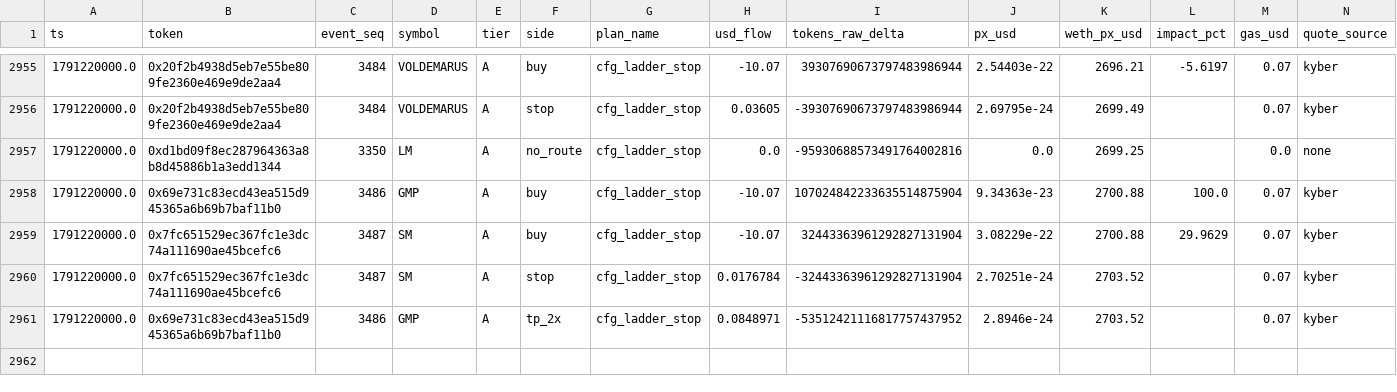
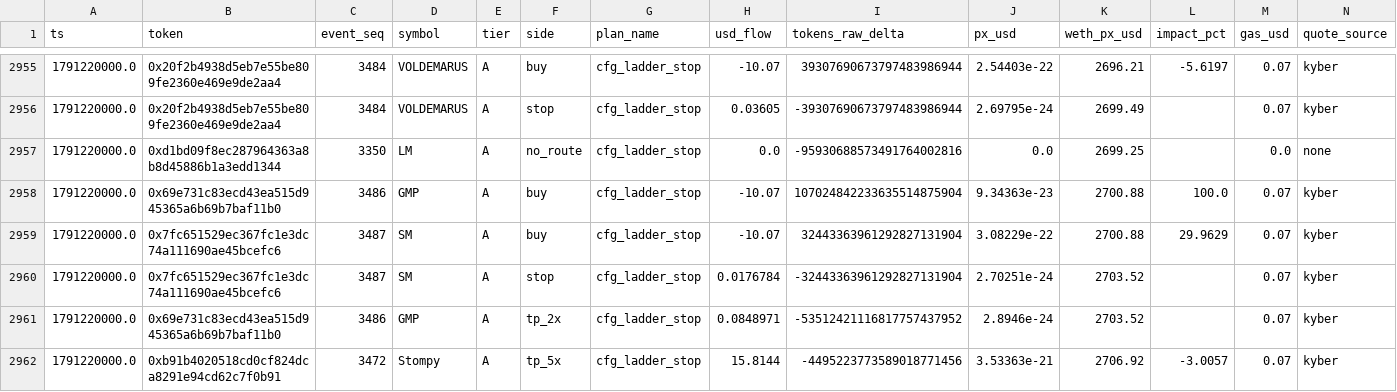
Before and after one commit to yousefjan2007-crypto/robinhood-screener, a CSV file: data/paper_ledger.csv, drawn as a sheet; only a part is shown, gaps mark what is left out; rows hold the shown columns only; the diff names each change by its address in the sheet, - before the commit and + after, or states it on an @@ line.

```diff
--- a/data/paper_ledger.csv
+++ b/data/paper_ledger.csv
+row 2962: 1791220000.0 | 0xb91b4020518cd0cf824dca8291e94cd62c7f0b91 | 3472 | Stompy | A | tp_5x | cfg_ladder_stop | 15.8144 | -4495223773589018771456 | 3.53363e-21 | 2706.92 | -3.0057 | 0.07 | kyber
```
Also changed, not shown: 12 other files.
